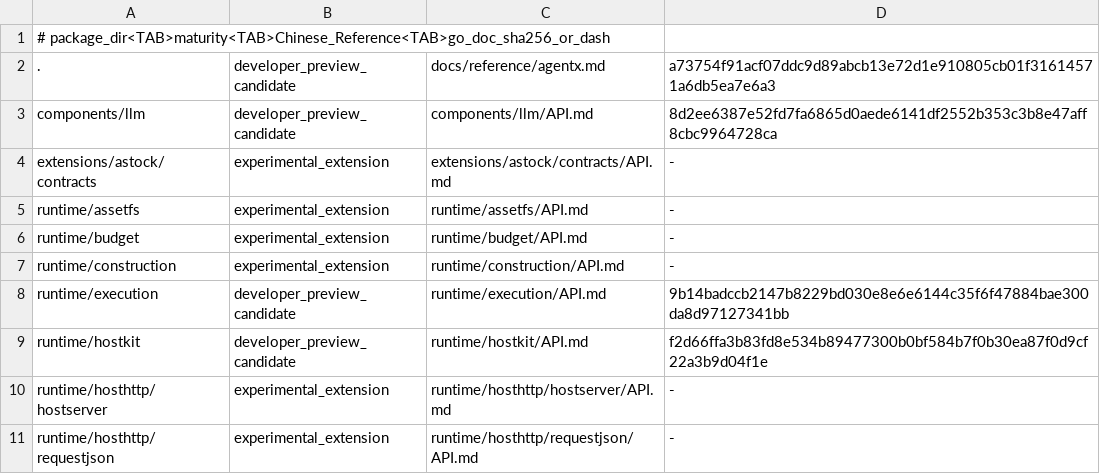
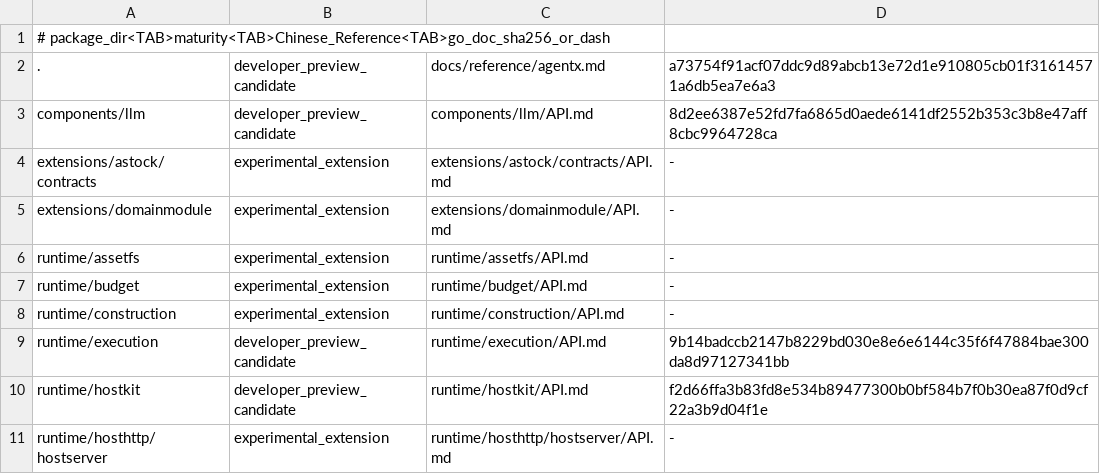
Before and after one commit to wsnacj/agentx-go, a TSV file: docs/reference/developer-preview-packages.tsv, drawn as a sheet; only a part is shown; the shorter side is filled out with more unchanged rows; the diff names each change by its address in the sheet, - before the commit and + after, or states it on an @@ line.

Commit message:
extensions: add portable domain module coordinator

```diff
--- a/docs/reference/developer-preview-packages.tsv
+++ b/docs/reference/developer-preview-packages.tsv
+row 5: extensions/domainmodule | experimental_extension | extensions/domainmodule/API.md | -
```
Also changed, not shown: 9 other files.
